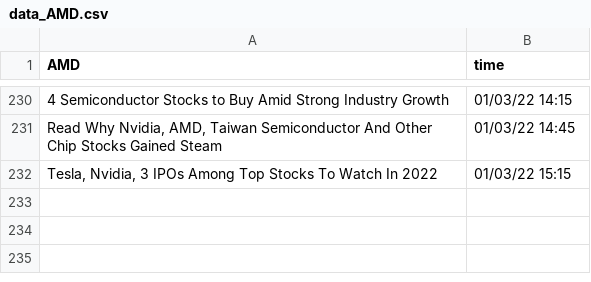
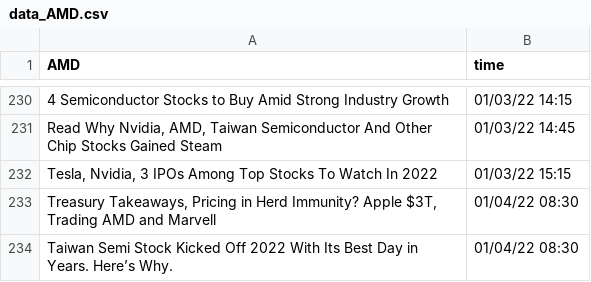
Before and after one commit to SophieLiuYQ/HeterogeneousComputing, a CSV file: data_AMD.csv, drawn as a sheet; only a part is shown, gaps mark what is left out; the diff names each change by its address in the sheet, - before the commit and + after, or states it on an @@ line.

```diff
--- a/data_AMD.csv
+++ b/data_AMD.csv
+row 233: Treasury Takeaways, Pricing in Herd Immunity? Apple $3T, Trading AMD and Marvell | 01/04/22 08:30
+row 234: Taiwan Semi Stock Kicked Off 2022 With Its Best Day in Years. Here’s Why. | 01/04/22 08:30
```
Also changed, not shown: data_AAPL.csv, data_FB.csv, 11 other files.
